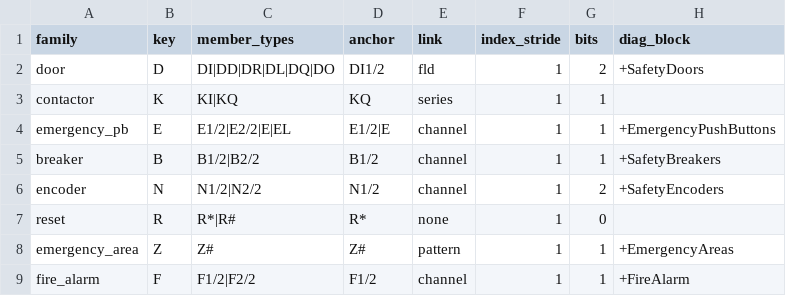
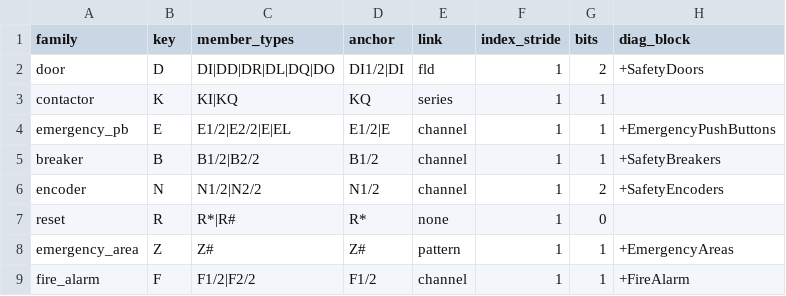
Before and after one commit to thebdr/Openn2, a CSV file: Pipeline5App/pipeline5/systems/plc_based/siemens_s7/safety/config_project/classification/object_families.csv, drawn as a sheet.

```diff
--- a/Pipeline5App/pipeline5/systems/plc_based/siemens_s7/safety/config_project/classification/object_families.csv
+++ b/Pipeline5App/pipeline5/systems/plc_based/siemens_s7/safety/config_project/classification/object_families.csv
@@ -1,3 +1,3 @@
 family,key,member_types,anchor,link,index_stride,bits,diag_block
-door,D,DI|DD|DR|DL|DQ|DO,DI1/2,fld,1,2,+SafetyDoors
+door,D,DI|DD|DR|DL|DQ|DO,DI1/2|DI,fld,1,2,+SafetyDoors
 contactor,K,KI|KQ,KQ,series,1,1,
```
Also changed, not shown: Pipeline5App/pipeline5/systems/plc_based/siemens_s7/safety/config_project/classification/script_type_rules.csv, Pipeline5App/pipeline5/systems/plc_based/siemens_s7/safety/config_project/datablocks/datablock_members.csv, 12 other files.
